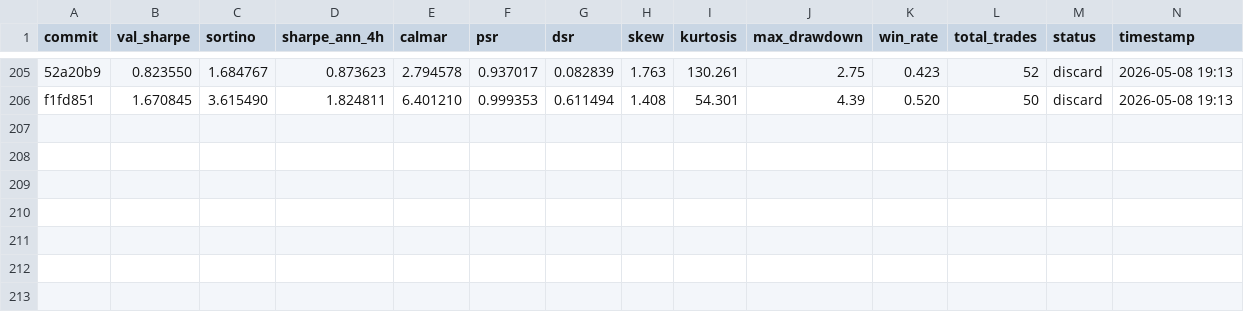
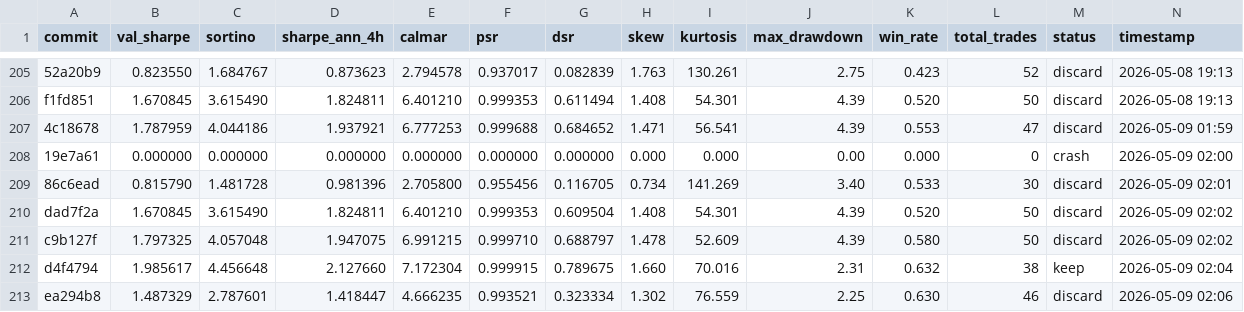
Before and after one commit to khanglam/TradingBot, a TSV file: results/crypto-BTC_USDT_4h_2022-2024.tsv, drawn as a sheet; only a part is shown, gaps mark what is left out; rows hold the shown columns only; the diff names each change by its address in the sheet, - before the commit and + after, or states it on an @@ line.

Commit message:
chore: checkpoint experiment log

```diff
--- a/results/crypto-BTC_USDT_4h_2022-2024.tsv
+++ b/results/crypto-BTC_USDT_4h_2022-2024.tsv
+row 207: 4c18678 | 1.787959 | 4.044186 | 1.937921 | 6.777253 | 0.999688 | 0.684652 | 1.471 | 56.541 | 4.39 | 0.553 | 47 | discard | 2026-05-09 01:59
+row 208: 19e7a61 | 0.000000 | 0.000000 | 0.000000 | 0.000000 | 0.000000 | 0.000000 | 0.000 | 0.000 | 0.00 | 0.000 | 0 | crash | 2026-05-09 02:00
+row 209: 86c6ead | 0.815790 | 1.481728 | 0.981396 | 2.705800 | 0.955456 | 0.116705 | 0.734 | 141.269 | 3.40 | 0.533 | 30 | discard | 2026-05-09 02:01
+row 210: dad7f2a | 1.670845 | 3.615490 | 1.824811 | 6.401210 | 0.999353 | 0.609504 | 1.408 | 54.301 | 4.39 | 0.520 | 50 | discard | 2026-05-09 02:02
+row 211: c9b127f | 1.797325 | 4.057048 | 1.947075 | 6.991215 | 0.999710 | 0.688797 | 1.478 | 52.609 | 4.39 | 0.580 | 50 | discard | 2026-05-09 02:02
+row 212: d4f4794 | 1.985617 | 4.456648 | 2.127660 | 7.172304 | 0.999915 | 0.789675 | 1.660 | 70.016 | 2.31 | 0.632 | 38 | keep | 2026-05-09 02:04
+row 213: ea294b8 | 1.487329 | 2.787601 | 1.418447 | 4.666235 | 0.993521 | 0.323334 | 1.302 | 76.559 | 2.25 | 0.630 | 46 | discard | 2026-05-09 02:06
```
